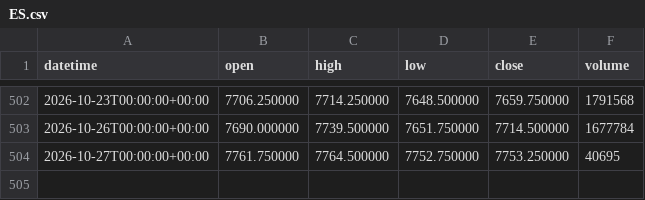
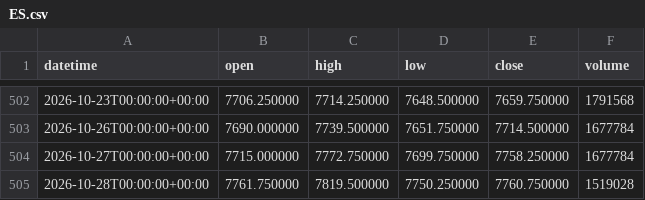
Before and after one commit to DTRIL7/jarvis-data, a CSV file: data/1d/ES.csv, drawn as a sheet; only a part is shown, gaps mark what is left out.

```diff
--- a/data/1d/ES.csv
+++ b/data/1d/ES.csv
@@ -503,2 +503,3 @@ datetime,open,high,low,close,volume
 2026-10-26T00:00:00+00:00,7690.000000,7739.500000,7651.750000,7714.500000,1677784
-2026-10-27T00:00:00+00:00,7761.750000,7764.500000,7752.750000,7753.250000,40695
+2026-10-27T00:00:00+00:00,7715.000000,7772.750000,7699.750000,7758.250000,1677784
+2026-10-28T00:00:00+00:00,7761.750000,7819.500000,7750.250000,7760.750000,1519028
```
Also changed, not shown: data/1d/NQ.csv, data/1h/6B.csv, 38 other files.
